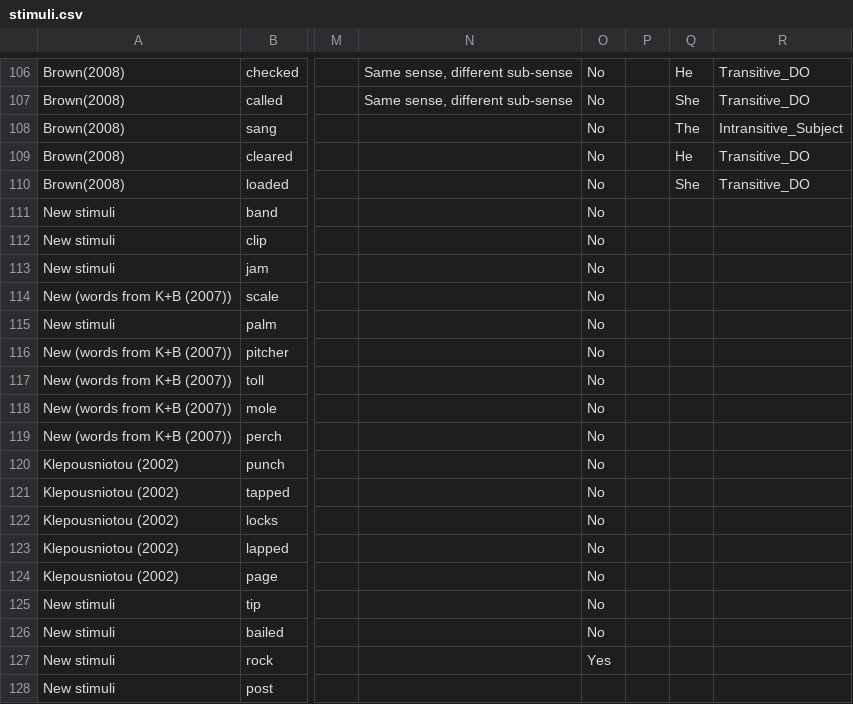
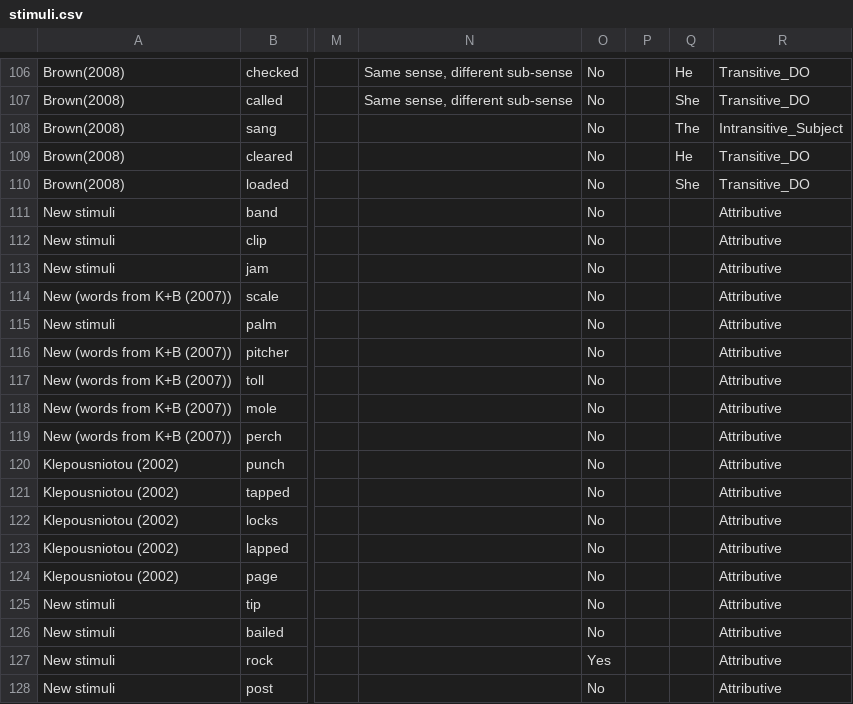
Before and after one commit to seantrott/trott_ph_amb, a CSV file: data/stims/stimuli.csv, drawn as a sheet; only a part is shown, gaps mark what is left out; the diff names each change by its address in the sheet, - before the commit and + after, or states it on an @@ line.

Commit message:
data parameters

```diff
--- a/data/stims/stimuli.csv
+++ b/data/stims/stimuli.csv
-R111:R128: (empty)
+R111:R128: Attributive
-O128: (empty)
+O128: No
```
Also changed, not shown: 2 other files.
